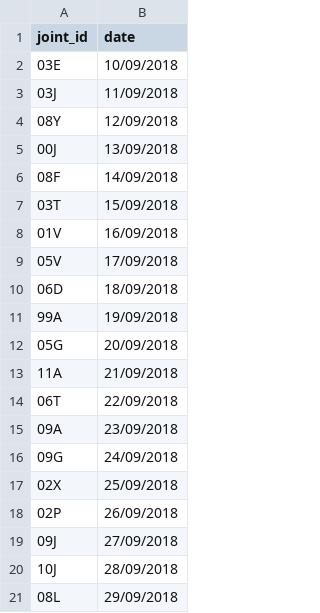
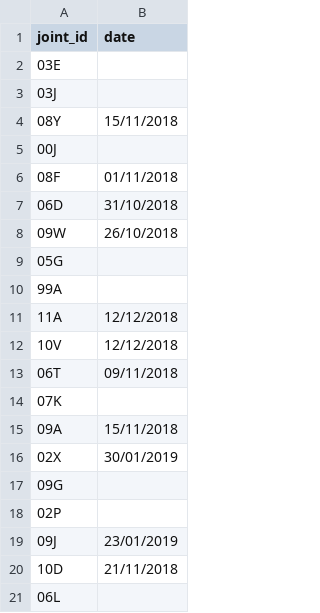
Before and after one commit to ebmdatalab/low-priority-CCG-visit-RCT, a CSV file: data/allocated_ccgs_visit_timetable.csv, drawn as a sheet.

```diff
--- a/data/allocated_ccgs_visit_timetable.csv
+++ b/data/allocated_ccgs_visit_timetable.csv
@@ -1,21 +1,21 @@
 joint_id,date
-03E,10/09/2018
-03J,11/09/2018
-08Y,12/09/2018
-00J,13/09/2018
-08F,14/09/2018
-03T,15/09/2018
-01V,16/09/2018
-05V,17/09/2018
-06D,18/09/2018
-99A,19/09/2018
-05G,20/09/2018
-11A,21/09/2018
-06T,22/09/2018
-09A,23/09/2018
-09G,24/09/2018
-02X,25/09/2018
-02P,26/09/2018
-09J,27/09/2018
-10J,28/09/2018
-08L,29/09/2018
+03E,
+03J,
+08Y,15/11/2018
+00J,
+08F,01/11/2018
+06D,31/10/2018
+09W,26/10/2018
+05G,
+99A,
+11A,12/12/2018
+10V,12/12/2018
+06T,09/11/2018
+07K,
+09A,15/11/2018
+02X,30/01/2019
+09G,
+02P,
+09J,23/01/2019
+10D,21/11/2018
+06L,
```
Also changed, not shown: data/randomisation_group.csv, 3 other files.
